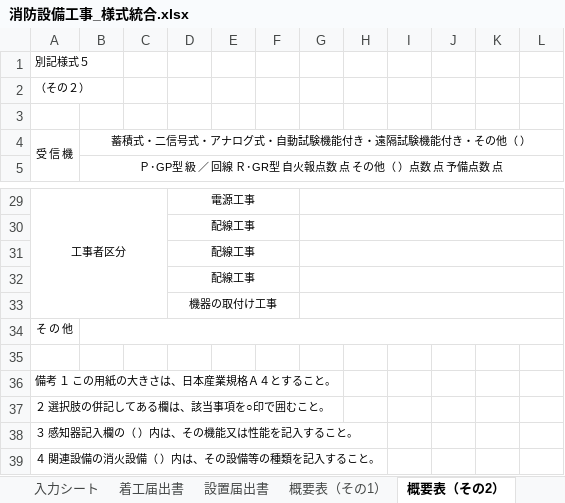
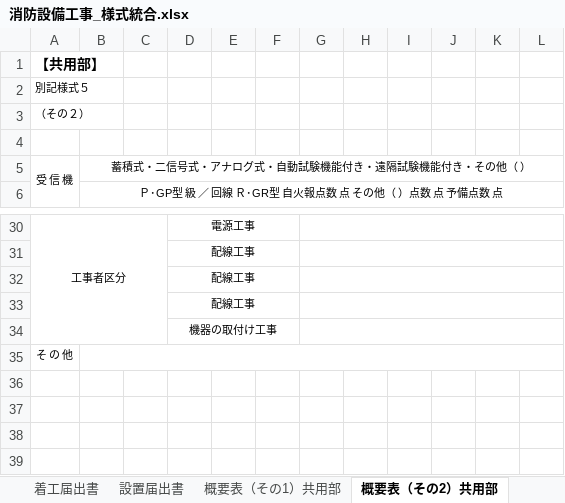
Before and after one commit to accessprotoda-maker/claude-project, an Excel workbook: 消防設備工事_様式統合.xlsx, sheet 概要表（その2）共用部, drawn as a sheet; only a part is shown, gaps mark what is left out; values as stored, in another font and other column widths than the file's, no borders; removed rows and columns are numbered as before the commit, all else as after; the diff names each change by its address in the sheet, - before the commit and + after, or states it on an @@ line.

```diff
--- a/消防設備工事_様式統合.xlsx (sheet 概要表（その2）共用部)
+++ b/消防設備工事_様式統合.xlsx (sheet 概要表（その2）共用部)
-sheet tab: 概要表（その1）
+sheet tab: 概要表（その1）共用部
-sheet tab: 概要表（その2）
+sheet tab: 概要表（その2）共用部
+row 1: 【共用部】
-row 35: (empty)
-row 36: 備考 １ この用紙の大きさは、日本産業規格Ａ４とすること。
-row 37: ２ 選択肢の併記してある欄は、該当事項を○印で囲むこと。
-row 38: ３ 感知器記入欄の（ ）内は、その機能又は性能を記入すること。
-row 39: ４ 関連設備の消火設備（ ）内は、その設備等の種類を記入すること。
```
Also changed, not shown: sheet 着工届出書, sheet 設置届出書, sheet 試験結果(様式34), sheet 試験結果(様式11), sheet 概要表（その1）共用部, other sheet tabs, 1 other file.
